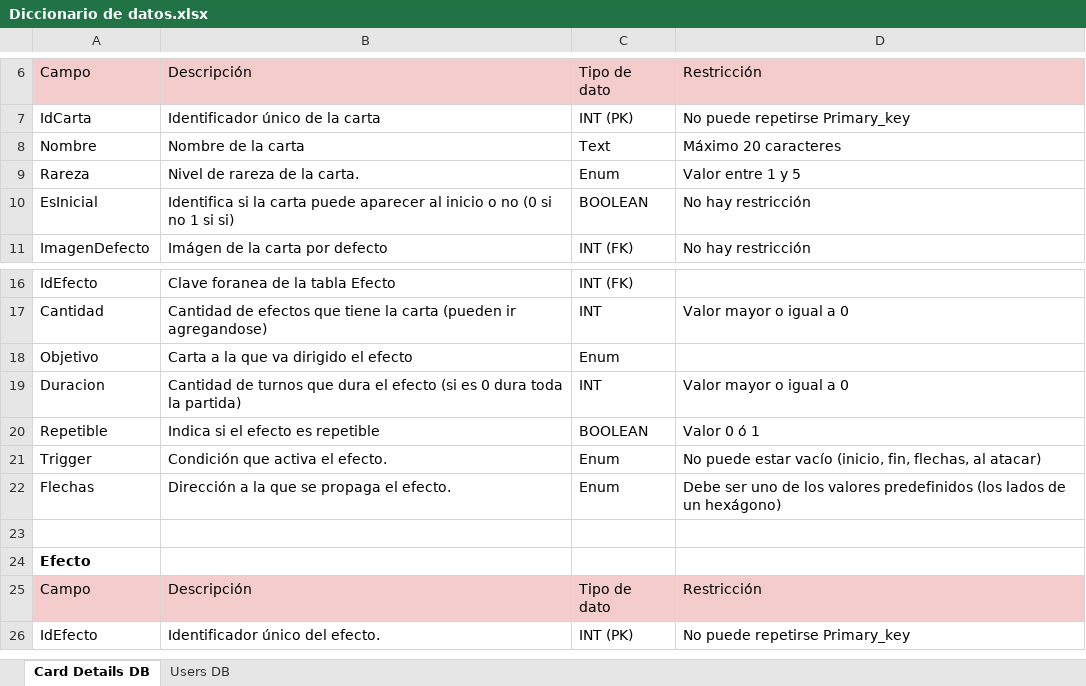
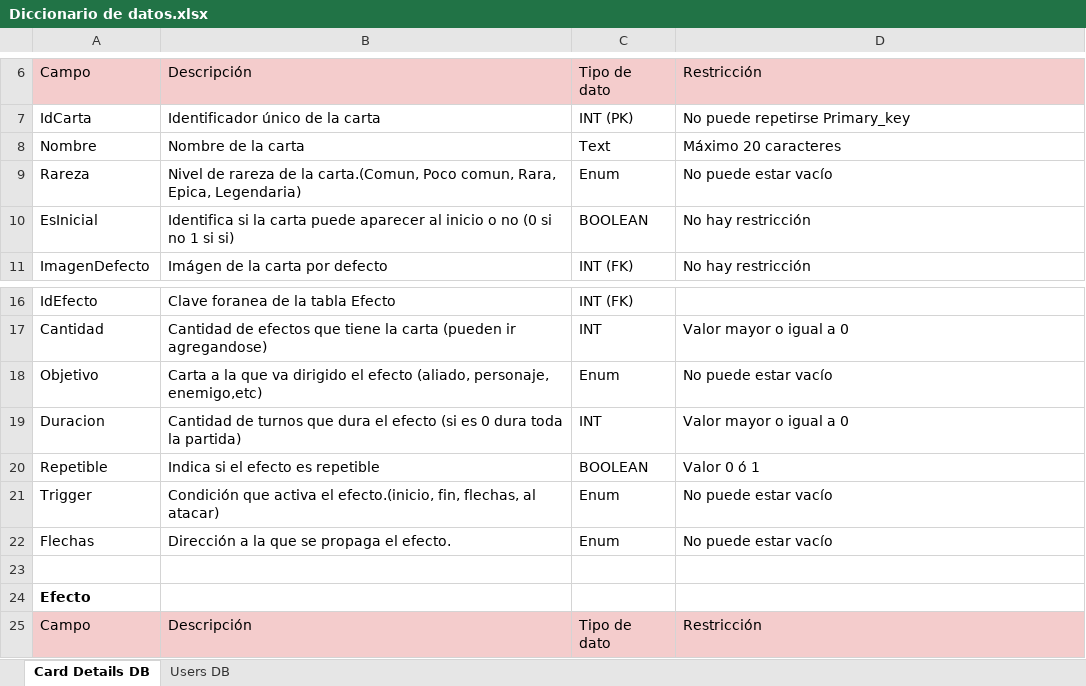
Before and after one commit to info288-17-202501/Ko7, an Excel workbook: Documentos/Diccionario de datos.xlsx, sheet Card Details DB, drawn as a sheet; only a part is shown, gaps mark what is left out; the shorter side is filled out with more unchanged rows; values as stored, in another font and other column widths than the file's, no borders; charts and pictures not drawn; the diff names each change by its address in the sheet, - before the commit and + after, or states it on an @@ line.

Commit message:
Add files via upload

```diff
--- a/Documentos/Diccionario de datos.xlsx (sheet Card Details DB)
+++ b/Documentos/Diccionario de datos.xlsx (sheet Card Details DB)
-B9: …de la carta.
+B9: …de la carta.(Comun, Poco comun, Rara, Epica, Legendaria)
-D9: Valor entre 1 y 5
+D9: No puede estar vacío
-B18: …el efecto
+B18: …el efecto (aliado, personaje, enemigo,etc)
-D18: (empty)
+D18: No puede estar vacío
-B21: …activa el efecto.
+B21: …activa el efecto.(inicio, fin, flechas, al atacar)
-D21: No puede estar vacío (inicio, fin, flechas, al atacar)
+D21: No puede estar vacío
-D22: Debe ser uno de los valores predefinidos (los lados de un hexágono)
+D22: No puede estar vacío
```
Also changed, not shown: sheet Users DB.
